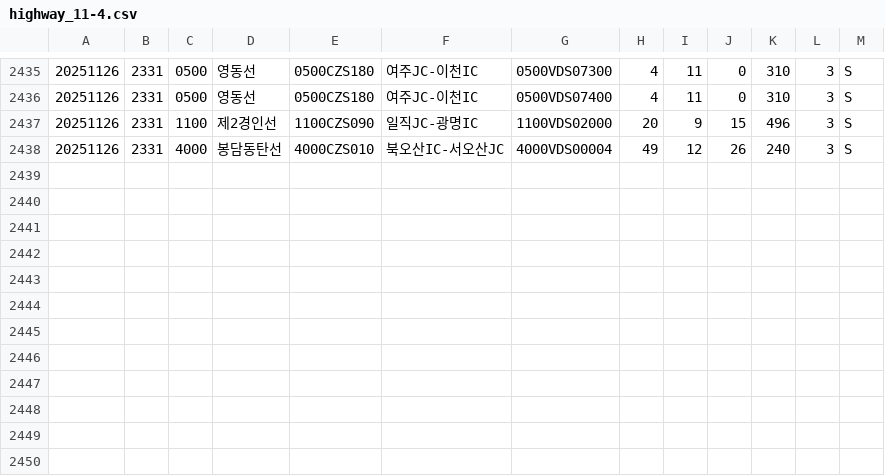
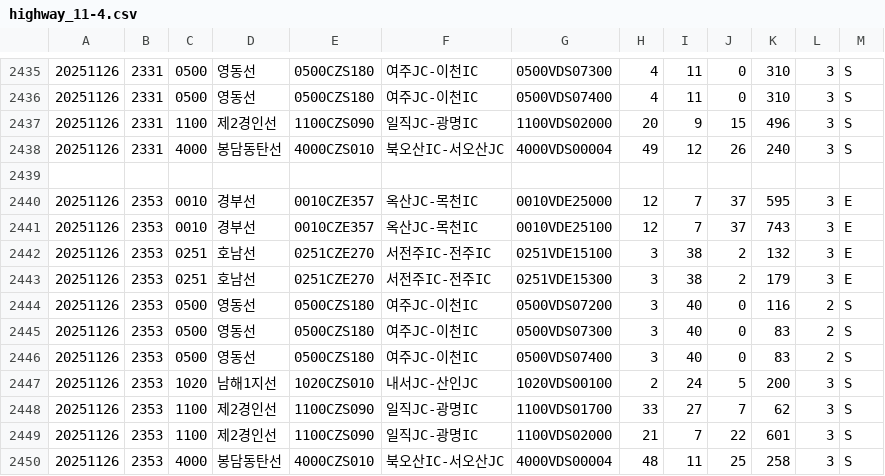
Before and after one commit to otter2023/FlowTrack, a CSV file: highway_11-4.csv, drawn as a sheet; only a part is shown, gaps mark what is left out; the diff names each change by its address in the sheet, - before the commit and + after, or states it on an @@ line.

```diff
--- a/highway_11-4.csv
+++ b/highway_11-4.csv
+row 2439: (empty)
+row 2440: 20251126 | 2353 | 0010 | 경부선 | 0010CZE357 | 옥산JC-목천IC | 0010VDE25000 | 12 | 7 | 37 | 595 | 3 | E
+row 2441: 20251126 | 2353 | 0010 | 경부선 | 0010CZE357 | 옥산JC-목천IC | 0010VDE25100 | 12 | 7 | 37 | 743 | 3 | E
+row 2442: 20251126 | 2353 | 0251 | 호남선 | 0251CZE270 | 서전주IC-전주IC | 0251VDE15100 | 3 | 38 | 2 | 132 | 3 | E
+row 2443: 20251126 | 2353 | 0251 | 호남선 | 0251CZE270 | 서전주IC-전주IC | 0251VDE15300 | 3 | 38 | 2 | 179 | 3 | E
+row 2444: 20251126 | 2353 | 0500 | 영동선 | 0500CZS180 | 여주JC-이천IC | 0500VDS07200 | 3 | 40 | 0 | 116 | 2 | S
+row 2445: 20251126 | 2353 | 0500 | 영동선 | 0500CZS180 | 여주JC-이천IC | 0500VDS07300 | 3 | 40 | 0 | 83 | 2 | S
+row 2446: 20251126 | 2353 | 0500 | 영동선 | 0500CZS180 | 여주JC-이천IC | 0500VDS07400 | 3 | 40 | 0 | 83 | 2 | S
+row 2447: 20251126 | 2353 | 1020 | 남해1지선 | 1020CZS010 | 내서JC-산인JC | 1020VDS00100 | 2 | 24 | 5 | 200 | 3 | S
+row 2448: 20251126 | 2353 | 1100 | 제2경인선 | 1100CZS090 | 일직JC-광명IC | 1100VDS01700 | 33 | 27 | 7 | 62 | 3 | S
+row 2449: 20251126 | 2353 | 1100 | 제2경인선 | 1100CZS090 | 일직JC-광명IC | 1100VDS02000 | 21 | 7 | 22 | 601 | 3 | S
+row 2450: 20251126 | 2353 | 4000 | 봉담동탄선 | 4000CZS010 | 북오산IC-서오산JC | 4000VDS00004 | 48 | 11 | 25 | 258 | 3 | S
```
